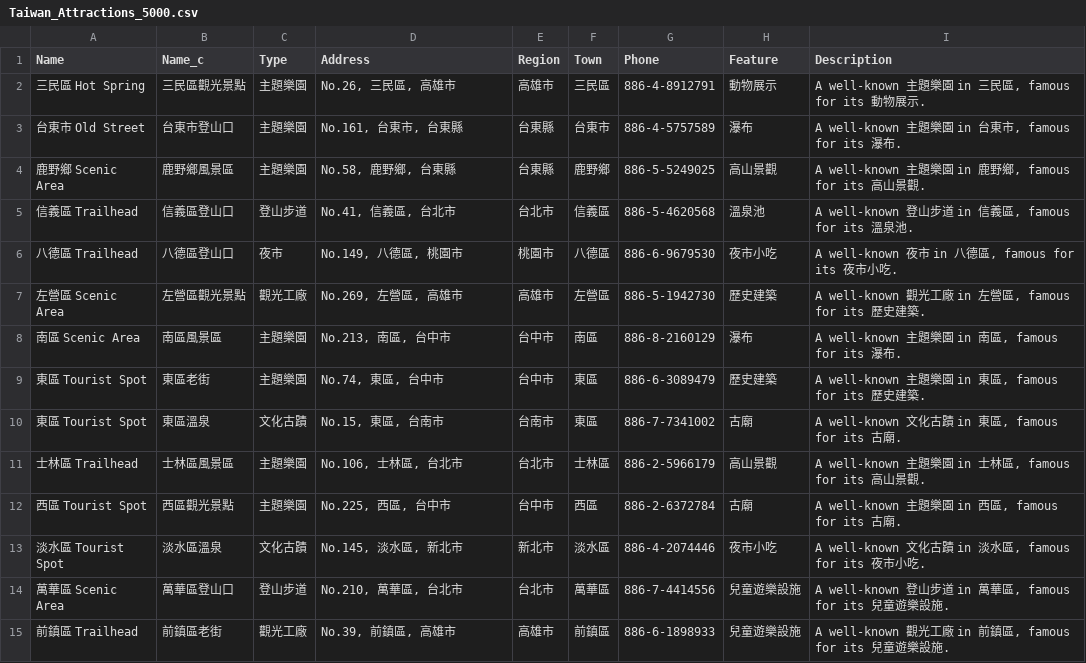
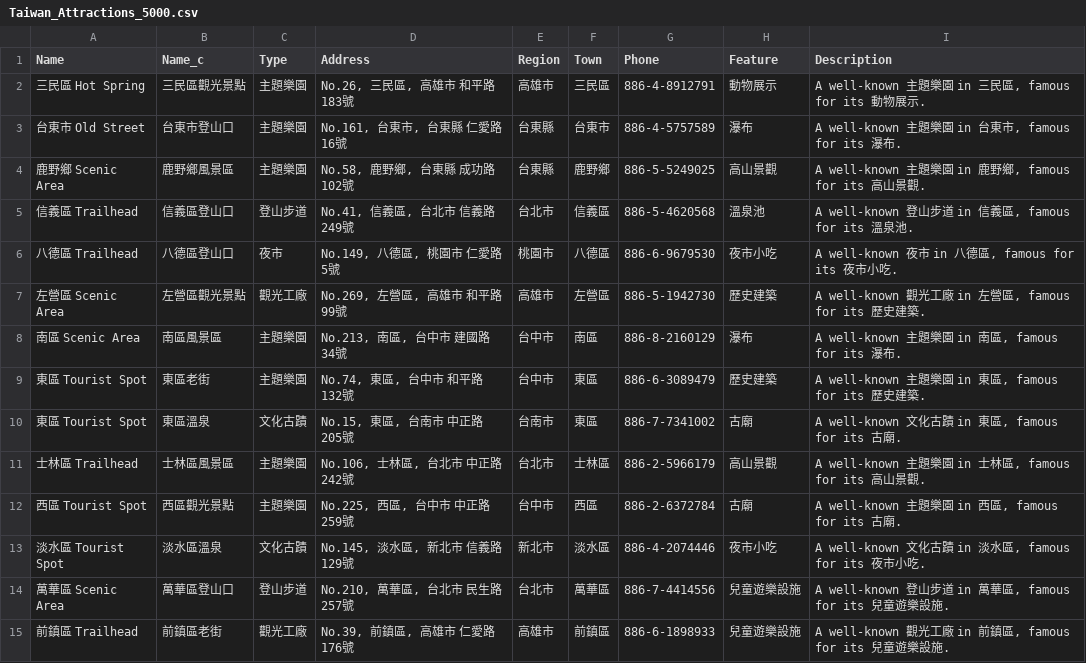
Before and after one commit to Daniel-Kuo-0829/2025-linebot, a CSV file: Taiwan_Attractions_5000.csv, drawn as a sheet; only a part is shown; the diff covers the shown part only.

```diff
--- a/Taiwan_Attractions_5000.csv
+++ b/Taiwan_Attractions_5000.csv
@@ -1,15 +1,15 @@
 Name,Name_c,Type,Address,Region,Town,Phone,Feature,Description
-三民區 Hot Spring,三民區觀光景點,主題樂園,"No.26, 三民區, 高雄市",高雄市,三民區,886-4-8912791,動物展示,"A well-known 主題樂園 in 三民區, famous for its 動物展示."
-台東市 Old Street,台東市登山口,主題樂園,"No.161, 台東市, 台東縣",台東縣,台東市,886-4-5757589,瀑布,"A well-known 主題樂園 in 台東市, famous for its 瀑布."
-鹿野鄉 Scenic Area,鹿野鄉風景區,主題樂園,"No.58, 鹿野鄉, 台東縣",台東縣,鹿野鄉,886-5-5249025,高山景觀,"A well-known 主題樂園 in 鹿野鄉, famous for its 高山景觀."
-信義區 Trailhead,信義區登山口,登山步道,"No.41, 信義區, 台北市",台北市,信義區,886-5-4620568,溫泉池,"A well-known 登山步道 in 信義區, famous for its 溫泉池."
-八德區 Trailhead,八德區登山口,夜市,"No.149, 八德區, 桃園市",桃園市,八德區,886-6-9679530,夜市小吃,"A well-known 夜市 in 八德區, famous for its 夜市小吃."
-左營區 Scenic Area,左營區觀光景點,觀光工廠,"No.269, 左營區, 高雄市",高雄市,左營區,886-5-1942730,歷史建築,"A well-known 觀光工廠 in 左營區, famous for its 歷史建築."
-南區 Scenic Area,南區風景區,主題樂園,"No.213, 南區, 台中市",台中市,南區,886-8-2160129,瀑布,"A well-known 主題樂園 in 南區, famous for its 瀑布."
-東區 Tourist Spot,東區老街,主題樂園,"No.74, 東區, 台中市",台中市,東區,886-6-3089479,歷史建築,"A well-known 主題樂園 in 東區, famous for its 歷史建築."
-東區 Tourist Spot,東區溫泉,文化古蹟,"No.15, 東區, 台南市",台南市,東區,886-7-7341002,古廟,"A well-known 文化古蹟 in 東區, famous for its 古廟."
-士林區 Trailhead,士林區風景區,主題樂園,"No.106, 士林區, 台北市",台北市,士林區,886-2-5966179,高山景觀,"A well-known 主題樂園 in 士林區, famous for its 高山景觀."
-西區 Tourist Spot,西區觀光景點,主題樂園,"No.225, 西區, 台中市",台中市,西區,886-2-6372784,古廟,"A well-known 主題樂園 in 西區, famous for its 古廟."
-淡水區 Tourist Spot,淡水區溫泉,文化古蹟,"No.145, 淡水區, 新北市",新北市,淡水區,886-4-2074446,夜市小吃,"A well-known 文化古蹟 in 淡水區, famous for its 夜市小吃."
-萬華區 Scenic Area,萬華區登山口,登山步道,"No.210, 萬華區, 台北市",台北市,萬華區,886-7-4414556,兒童遊樂設施,"A well-known 登山步道 in 萬華區, famous for its 兒童遊樂設施."
-前鎮區 Trailhead,前鎮區老街,觀光工廠,"No.39, 前鎮區, 高雄市",高雄市,前鎮區,886-6-1898933,兒童遊樂設施,"A well-known 觀光工廠 in 前鎮區, famous for its 兒童遊樂設施."
+三民區 Hot Spring,三民區觀光景點,主題樂園,"No.26, 三民區, 高雄市 和平路 183號",高雄市,三民區,886-4-8912791,動物展示,"A well-known 主題樂園 in 三民區, famous for its 動物展示."
+台東市 Old Street,台東市登山口,主題樂園,"No.161, 台東市, 台東縣 仁愛路 16號",台東縣,台東市,886-4-5757589,瀑布,"A well-known 主題樂園 in 台東市, famous for its 瀑布."
+鹿野鄉 Scenic Area,鹿野鄉風景區,主題樂園,"No.58, 鹿野鄉, 台東縣 成功路 102號",台東縣,鹿野鄉,886-5-5249025,高山景觀,"A well-known 主題樂園 in 鹿野鄉, famous for its 高山景觀."
+信義區 Trailhead,信義區登山口,登山步道,"No.41, 信義區, 台北市 信義路 249號",台北市,信義區,886-5-4620568,溫泉池,"A well-known 登山步道 in 信義區, famous for its 溫泉池."
+八德區 Trailhead,八德區登山口,夜市,"No.149, 八德區, 桃園市 仁愛路 5號",桃園市,八德區,886-6-9679530,夜市小吃,"A well-known 夜市 in 八德區, famous for its 夜市小吃."
+左營區 Scenic Area,左營區觀光景點,觀光工廠,"No.269, 左營區, 高雄市 和平路 99號",高雄市,左營區,886-5-1942730,歷史建築,"A well-known 觀光工廠 in 左營區, famous for its 歷史建築."
+南區 Scenic Area,南區風景區,主題樂園,"No.213, 南區, 台中市 建國路 34號",台中市,南區,886-8-2160129,瀑布,"A well-known 主題樂園 in 南區, famous for its 瀑布."
+東區 Tourist Spot,東區老街,主題樂園,"No.74, 東區, 台中市 和平路 132號",台中市,東區,886-6-3089479,歷史建築,"A well-known 主題樂園 in 東區, famous for its 歷史建築."
+東區 Tourist Spot,東區溫泉,文化古蹟,"No.15, 東區, 台南市 中正路 205號",台南市,東區,886-7-7341002,古廟,"A well-known 文化古蹟 in 東區, famous for its 古廟."
+士林區 Trailhead,士林區風景區,主題樂園,"No.106, 士林區, 台北市 中正路 242號",台北市,士林區,886-2-5966179,高山景觀,"A well-known 主題樂園 in 士林區, famous for its 高山景觀."
+西區 Tourist Spot,西區觀光景點,主題樂園,"No.225, 西區, 台中市 中正路 259號",台中市,西區,886-2-6372784,古廟,"A well-known 主題樂園 in 西區, famous for its 古廟."
+淡水區 Tourist Spot,淡水區溫泉,文化古蹟,"No.145, 淡水區, 新北市 信義路 129號",新北市,淡水區,886-4-2074446,夜市小吃,"A well-known 文化古蹟 in 淡水區, famous for its 夜市小吃."
+萬華區 Scenic Area,萬華區登山口,登山步道,"No.210, 萬華區, 台北市 民生路 257號",台北市,萬華區,886-7-4414556,兒童遊樂設施,"A well-known 登山步道 in 萬華區, famous for its 兒童遊樂設施."
+前鎮區 Trailhead,前鎮區老街,觀光工廠,"No.39, 前鎮區, 高雄市 仁愛路 176號",高雄市,前鎮區,886-6-1898933,兒童遊樂設施,"A well-known 觀光工廠 in 前鎮區, famous for its 兒童遊樂設施."
```
Also changed, not shown: 176 edited cells elsewhere in this file, Taiwan_Food_5000.csv, 1 other file.
